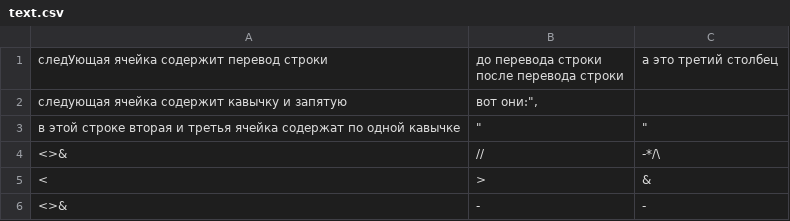
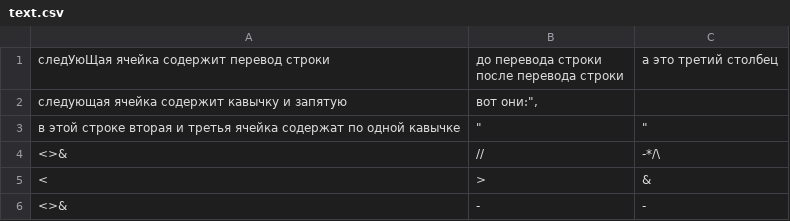
Before and after one commit to VitaliKeller/academit, a CSV file: text.csv, drawn as a sheet.

```diff
--- a/text.csv
+++ b/text.csv
@@ -1,3 +1,3 @@
-следУющая ячейка содержит перевод строки,"до перевода строки
-после перевода строки",а это третий столбец
+следУюЩая ячейка содержит перевод строки,"до перевода строки
+после перевода строки",а это третий столбец
 следующая ячейка содержит кавычку и запятую,"вот они:"",",
```
Also changed, not shown: 2 other files.
